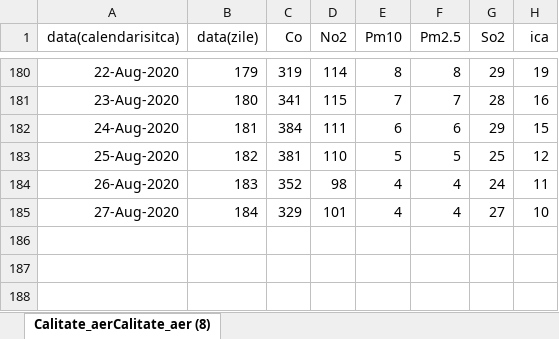
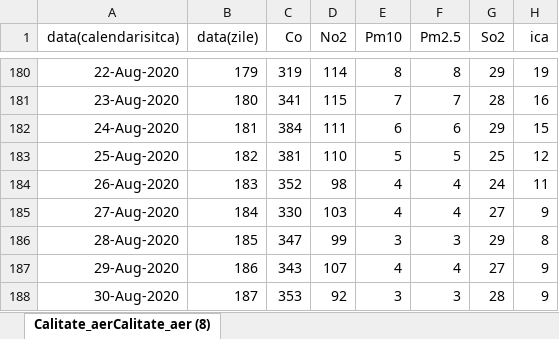
Before and after one commit to nor24o/Practica_covid19_UTCN, an Excel workbook: Database/Kato/aerlive_data.xlsx, sheet Calitate_aerCalitate_aer (8), drawn as a sheet; only a part is shown, gaps mark what is left out; values as stored, in another font and other column widths than the file's, no borders; the diff names each change by its address in the sheet, - before the commit and + after, or states it on an @@ line.

```diff
--- a/Database/Kato/aerlive_data.xlsx (sheet Calitate_aerCalitate_aer (8))
+++ b/Database/Kato/aerlive_data.xlsx (sheet Calitate_aerCalitate_aer (8))
-C185 (Co): 329
+C185 (Co): 330
-D185 (No2): 101
+D185 (No2): 103
-H185 (ica): 10
+H185 (ica): 9
+row 186: 28-Aug-2020 | 185 | 347 | 99 | 3 | 3 | 29 | 8
+row 187: 29-Aug-2020 | 186 | 343 | 107 | 4 | 4 | 27 | 9
+row 188: 30-Aug-2020 | 187 | 353 | 92 | 3 | 3 | 28 | 9
```
Also changed, not shown: Database/Kato/Arges_CT.xlsx, Database/Kato/Brasov_CT.xlsx, 3 other files.
